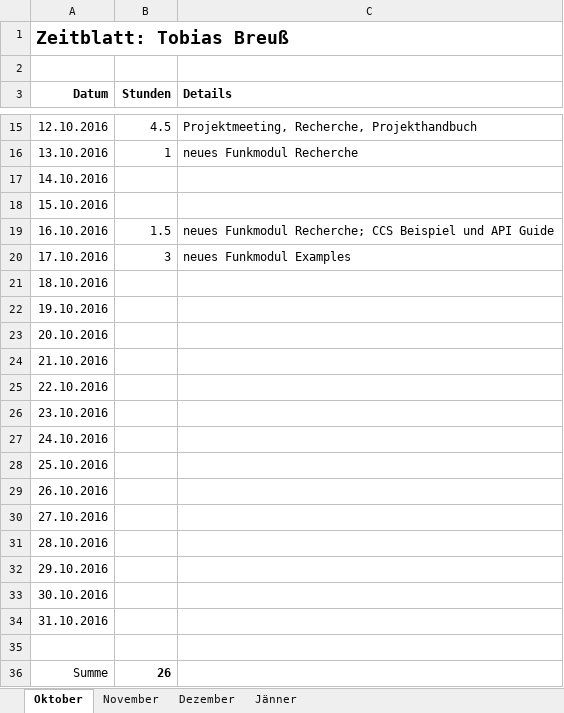
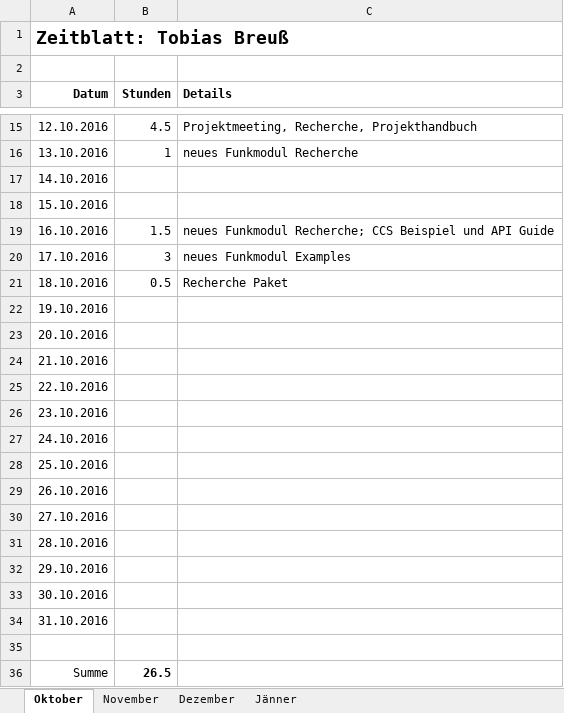
Before and after one commit to ChangeTheCode/AlienHacky, an Excel workbook: Zeitblätter/Tobias Breuß.xlsx, sheet Oktober, drawn as a sheet; only a part is shown, gaps mark what is left out; values as stored, in another font and other column widths than the file's, no borders; the diff names each change by its address in the sheet, - before the commit and + after, or states it on an @@ line.

Commit message:
zeitblatt

```diff
--- a/Zeitblätter/Tobias Breuß.xlsx (sheet Oktober)
+++ b/Zeitblätter/Tobias Breuß.xlsx (sheet Oktober)
-B21 (Stunden): (empty)
+B21 (Stunden): 0.5
-C21 (Details): (empty)
+C21 (Details): Recherche Paket
-B36 (Stunden): 26
+B36 (Stunden): 26.5
```
